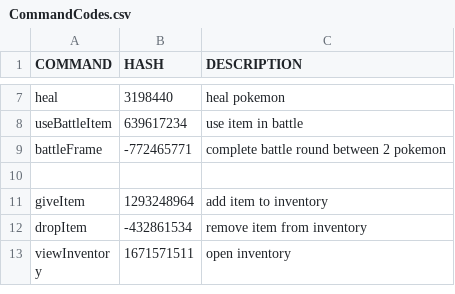
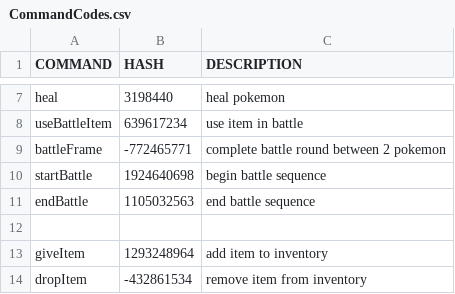
Before and after one commit to knoxaramav2/Meowthful, a CSV file: Meowthful/src/gameFiles/CommandCodes.csv, drawn as a sheet; only a part is shown, gaps mark what is left out; the shorter side is filled out with more unchanged rows; the diff names each change by its address in the sheet, - before the commit and + after, or states it on an @@ line.

Commit message:
Act III: Ego, superego: ID
Added fuller use of ID's and allocation
Added battle start and end command
Did some other things I can't remember

```diff
--- a/Meowthful/src/gameFiles/CommandCodes.csv
+++ b/Meowthful/src/gameFiles/CommandCodes.csv
+row 10: startBattle | 1924640698 | begin battle sequence
+row 11: endBattle | 1105032563 | end battle sequence
```
Also changed, not shown: Meowthful/src/gameFiles/Actors.csv, 8 other files.
